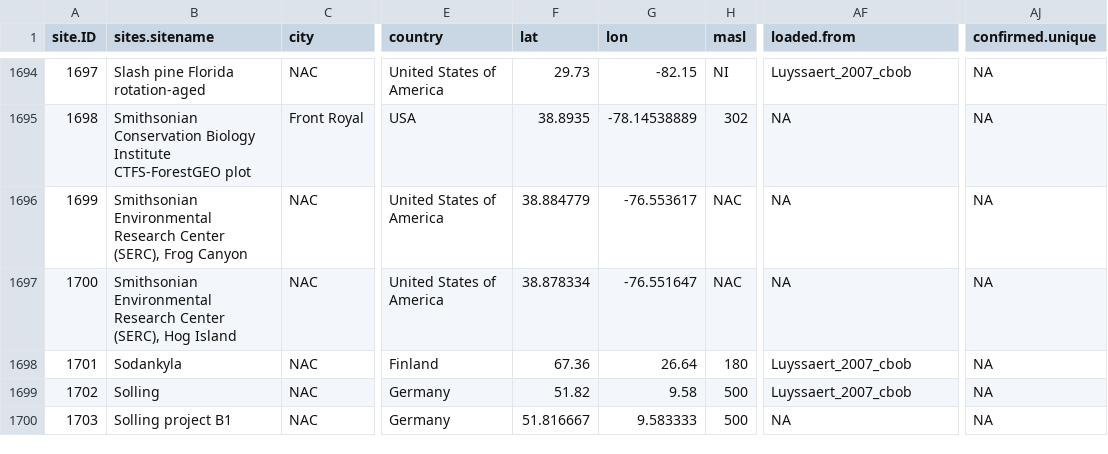
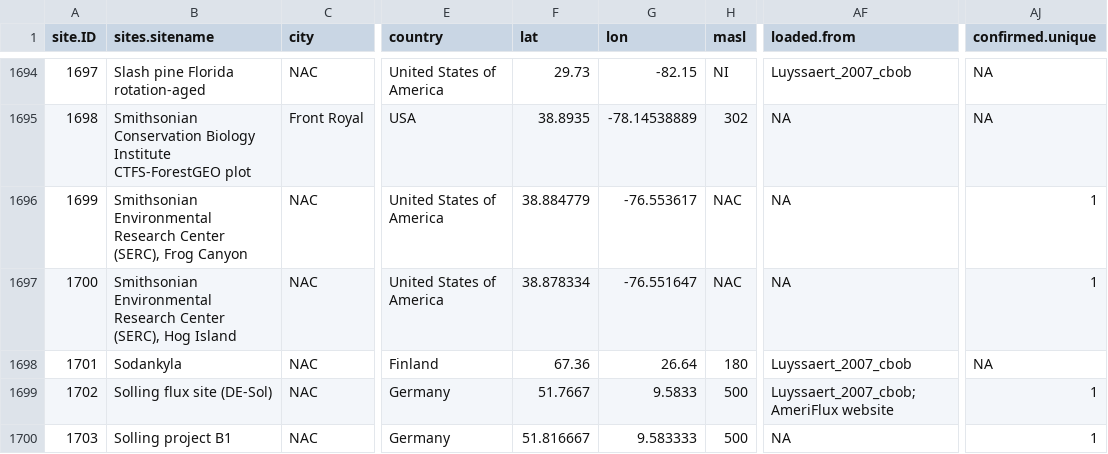
Before and after one commit to forc-db/ForC, a CSV file: data/ForC_sites.csv, drawn as a sheet; only a part is shown, gaps mark what is left out; the diff covers the shown part only; the diff names each change by its address in the sheet, - before the commit and + after, or states it on an @@ line.

```diff
--- a/data/ForC_sites.csv
+++ b/data/ForC_sites.csv
-AJ1696:AJ1697 (confirmed.unique): NA
+AJ1696:AJ1697 (confirmed.unique): 1
-B1699 (sites.sitename): Solling
+B1699 (sites.sitename): Solling flux site (DE-Sol)
-F1699 (lat): 51.82
+F1699 (lat): 51.7667
-G1699 (lon): 9.58
+G1699 (lon): 9.5833
-AF1699 (loaded.from): Luyssaert_2007_cbob
+AF1699 (loaded.from): Luyssaert_2007_cbob; AmeriFlux website
-AJ1699:AJ1700 (confirmed.unique): NA
+AJ1699:AJ1700 (confirmed.unique): 1
```
Also changed, not shown: 19 edited cells elsewhere in this file, data/ForC_plots.csv, 1 other file.
